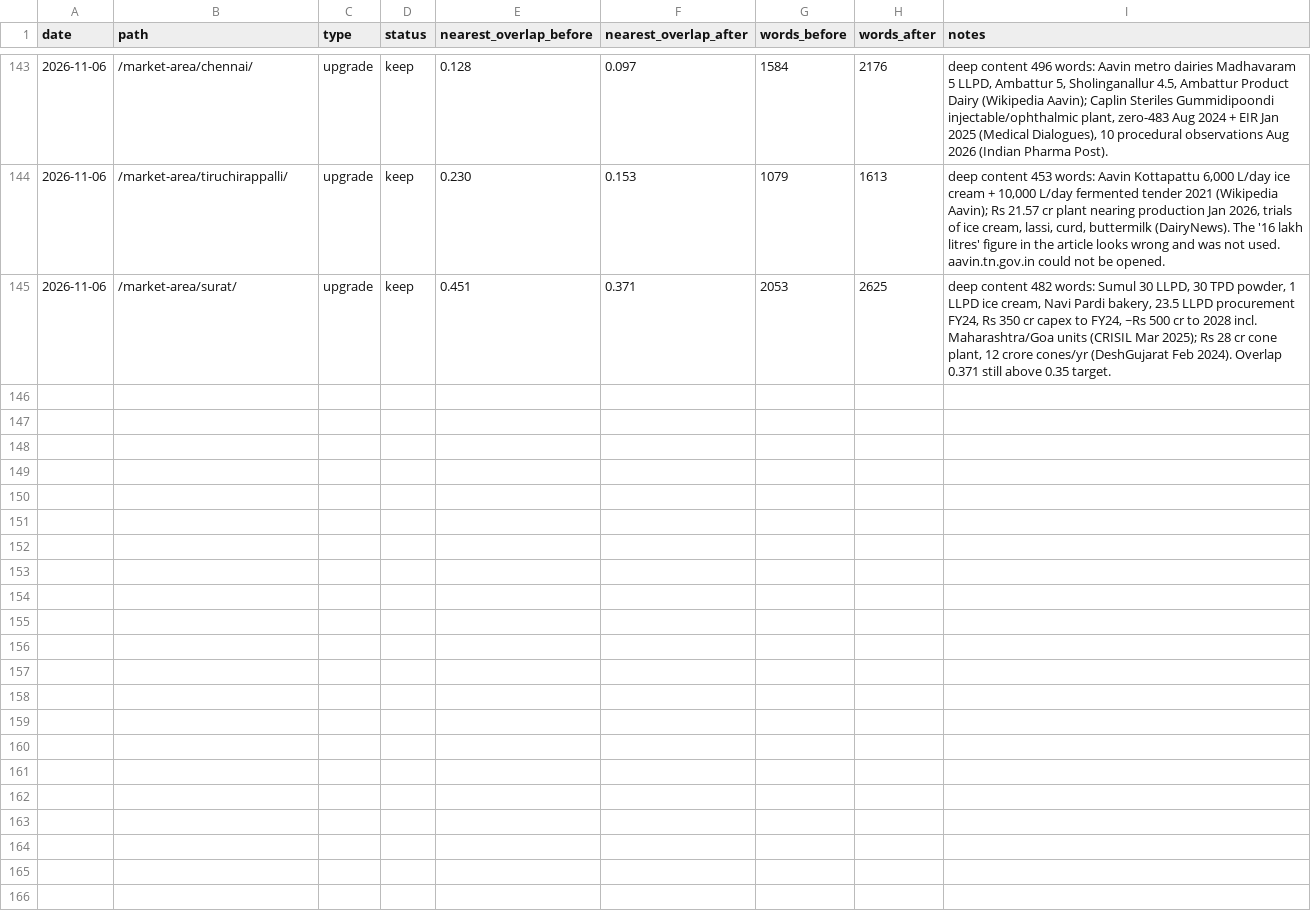
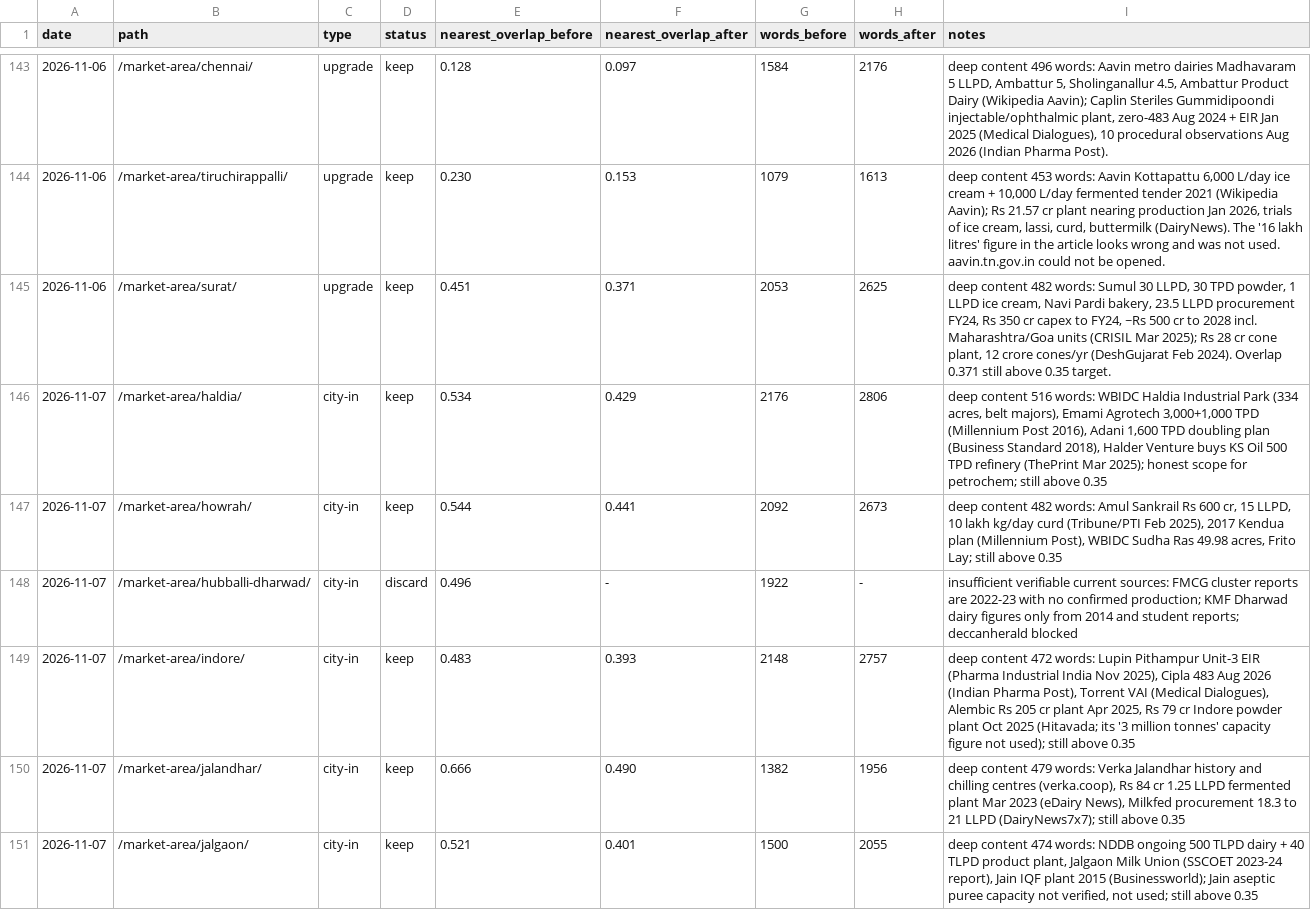
Before and after one commit to errorr990551-svg/sakshi-fr, a TSV file: seo-autoresearch/results.tsv, drawn as a sheet; only a part is shown, gaps mark what is left out.

```diff
--- a/seo-autoresearch/results.tsv
+++ b/seo-autoresearch/results.tsv
@@ -145 +145,7 @@ date	path	type	status	nearest_overlap_before	nearest_overlap_after	words_before
 2026-11-06	/market-area/surat/	upgrade	keep	0.451	0.371	2053	2625	deep content 482 words: Sumul 30 LLPD, 30 TPD powder, 1 LLPD ice cream, Navi Pardi bakery, 23.5 LLPD procurement FY24, Rs 350 cr capex to FY24, ~Rs 500 cr to 2028 incl. Maharashtra/Goa units (CRISIL Mar 2025); Rs 28 cr cone plant, 12 crore cones/yr (DeshGujarat Feb 2024). Overlap 0.371 still above 0.35 target.
+2026-11-07	/market-area/haldia/	city-in	keep	0.534	0.429	2176	2806	deep content 516 words: WBIDC Haldia Industrial Park (334 acres, belt majors), Emami Agrotech 3,000+1,000 TPD (Millennium Post 2016), Adani 1,600 TPD doubling plan (Business Standard 2018), Halder Venture buys KS Oil 500 TPD refinery (ThePrint Mar 2025); honest scope for petrochem; still above 0.35
+2026-11-07	/market-area/howrah/	city-in	keep	0.544	0.441	2092	2673	deep content 482 words: Amul Sankrail Rs 600 cr, 15 LLPD, 10 lakh kg/day curd (Tribune/PTI Feb 2025), 2017 Kendua plan (Millennium Post), WBIDC Sudha Ras 49.98 acres, Frito Lay; still above 0.35
+2026-11-07	/market-area/hubballi-dharwad/	city-in	discard	0.496	-	1922	-	insufficient verifiable current sources: FMCG cluster reports are 2022-23 with no confirmed production; KMF Dharwad dairy figures only from 2014 and student reports; deccanherald blocked
+2026-11-07	/market-area/indore/	city-in	keep	0.483	0.393	2148	2757	deep content 472 words: Lupin Pithampur Unit-3 EIR (Pharma Industrial India Nov 2025), Cipla 483 Aug 2026 (Indian Pharma Post), Torrent VAI (Medical Dialogues), Alembic Rs 205 cr plant Apr 2025, Rs 79 cr Indore powder plant Oct 2025 (Hitavada; its '3 million tonnes' capacity figure not used); still above 0.35
+2026-11-07	/market-area/jalandhar/	city-in	keep	0.666	0.490	1382	1956	deep content 479 words: Verka Jalandhar history and chilling centres (verka.coop), Rs 84 cr 1.25 LLPD fermented plant Mar 2023 (eDairy News), Milkfed procurement 18.3 to 21 LLPD (DairyNews7x7); still above 0.35
+2026-11-07	/market-area/jalgaon/	city-in	keep	0.521	0.401	1500	2055	deep content 474 words: NDDB ongoing 500 TLPD dairy + 40 TLPD product plant, Jalgaon Milk Union (SSCOET 2023-24 report), Jain IQF plant 2015 (Businessworld); Jain aseptic puree capacity not verified, not used; still above 0.35
```
Also changed, not shown: 8 other files.
